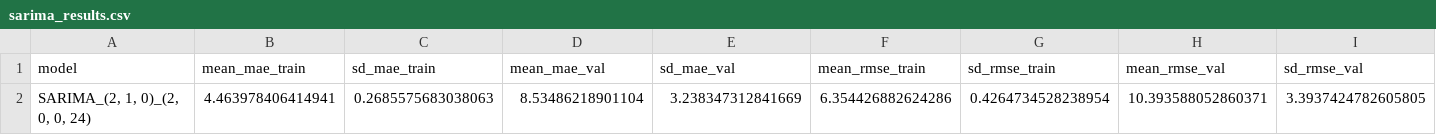
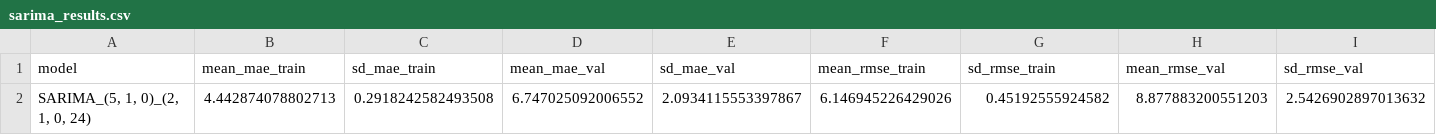
Before and after one commit to MinaAlmasi/midttrafik-time-series, a CSV file: results/norreport/sarima_results.csv, drawn as a sheet; only a part is shown; removed rows and columns are numbered as before the commit, all else as after; rows hold the shown columns only; the diff names each change by its address in the sheet, - before the commit and + after, or states it on an @@ line.

Commit message:
feat: upload new sarima results

```diff
--- a/results/norreport/sarima_results.csv
+++ b/results/norreport/sarima_results.csv
-row 2: SARIMA_(2, 1, 0)_(2, 0, 0, 24) | 4.463978406414941 | 0.2685575683038063 | 8.53486218901104 | 3.238347312841669 | 6.354426882624286 | 0.4264734528238954 | 10.393588052860371 | 3.3937424782605805
+row 2: SARIMA_(5, 1, 0)_(2, 1, 0, 24) | 4.442874078802713 | 0.2918242582493508 | 6.747025092006552 | 2.0934115553397867 | 6.146945226429026 | 0.45192555924582 | 8.877883200551203 | 2.5426902897013632
```
Also changed, not shown: results/norreport/sarima_train_val.csv, 2 other files.
